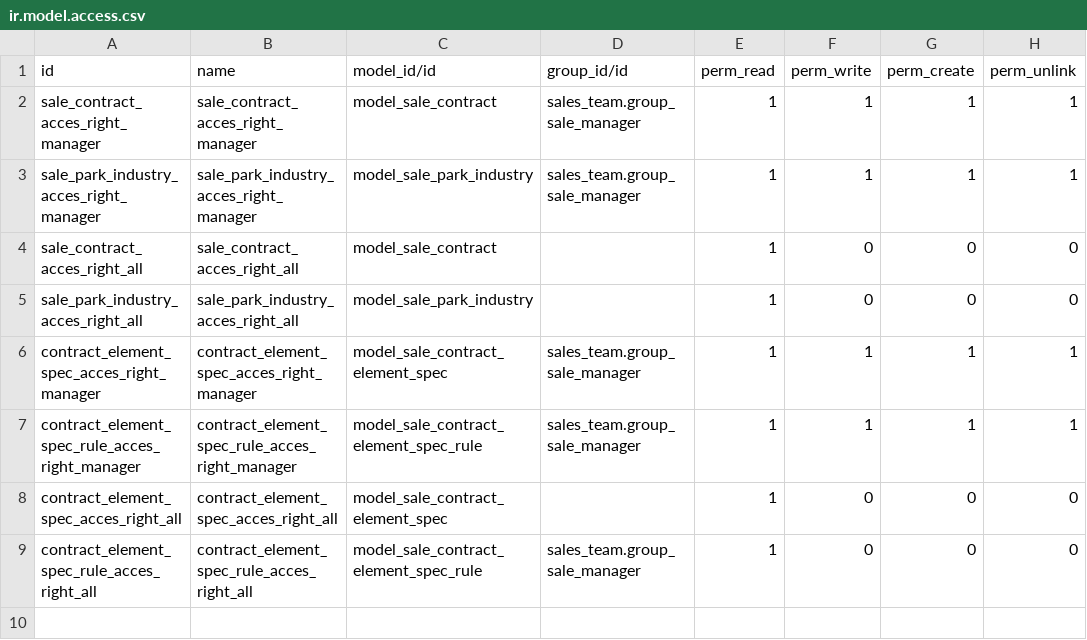
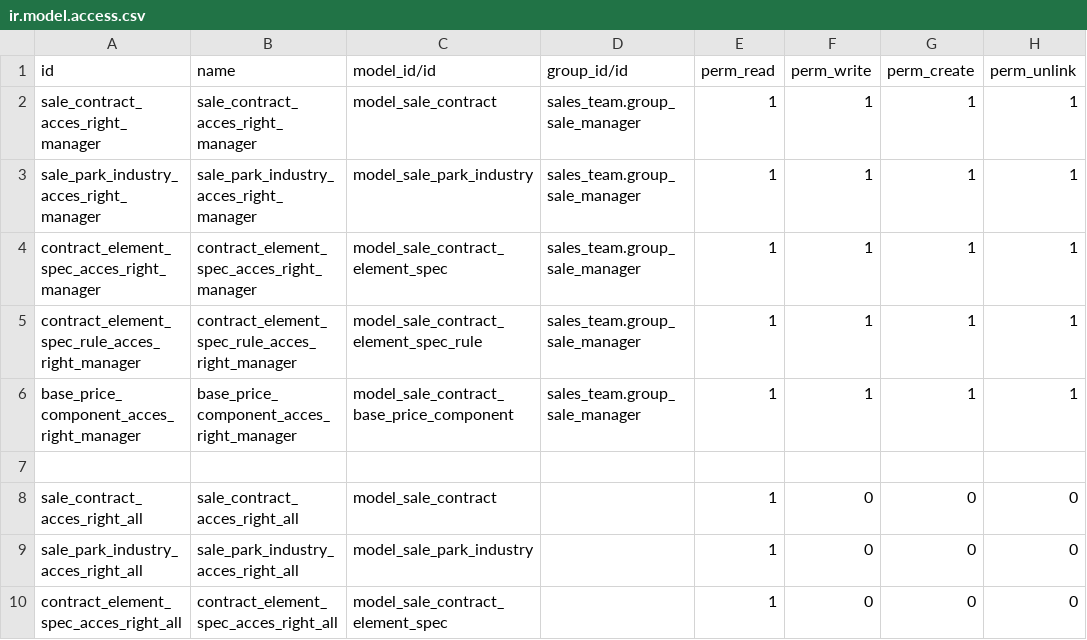
Before and after one commit to madukubah/sale_contract, a CSV file: security/ir.model.access.csv, drawn as a sheet.

```diff
--- a/security/ir.model.access.csv
+++ b/security/ir.model.access.csv
@@ -3,7 +3,8 @@ sale_contract_acces_right_manager,sale_contract_acces_right_manager,model_sale_c
 sale_park_industry_acces_right_manager,sale_park_industry_acces_right_manager,model_sale_park_industry,sales_team.group_sale_manager,1,1,1,1
+contract_element_spec_acces_right_manager,contract_element_spec_acces_right_manager,model_sale_contract_element_spec,sales_team.group_sale_manager,1,1,1,1
+contract_element_spec_rule_acces_right_manager,contract_element_spec_rule_acces_right_manager,model_sale_contract_element_spec_rule,sales_team.group_sale_manager,1,1,1,1
+base_price_component_acces_right_manager,base_price_component_acces_right_manager,model_sale_contract_base_price_component,sales_team.group_sale_manager,1,1,1,1
+,,,,,,,
 sale_contract_acces_right_all,sale_contract_acces_right_all,model_sale_contract,,1,0,0,0
 sale_park_industry_acces_right_all,sale_park_industry_acces_right_all,model_sale_park_industry,,1,0,0,0
-contract_element_spec_acces_right_manager,contract_element_spec_acces_right_manager,model_sale_contract_element_spec,sales_team.group_sale_manager,1,1,1,1
-contract_element_spec_rule_acces_right_manager,contract_element_spec_rule_acces_right_manager,model_sale_contract_element_spec_rule,sales_team.group_sale_manager,1,1,1,1
 contract_element_spec_acces_right_all,contract_element_spec_acces_right_all,model_sale_contract_element_spec,,1,0,0,0
-contract_element_spec_rule_acces_right_all,contract_element_spec_rule_acces_right_all,model_sale_contract_element_spec_rule,sales_team.group_sale_manager,1,0,0,0
```
Also changed, not shown: 4 other files.
